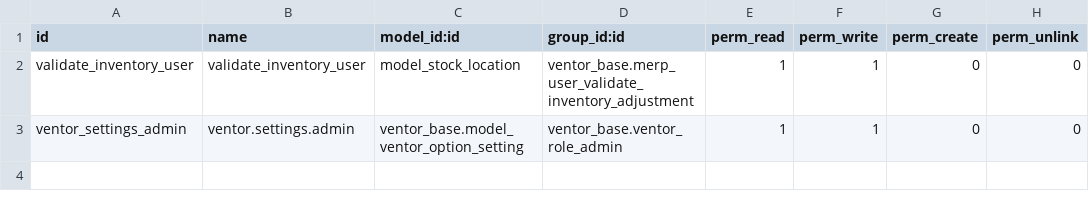
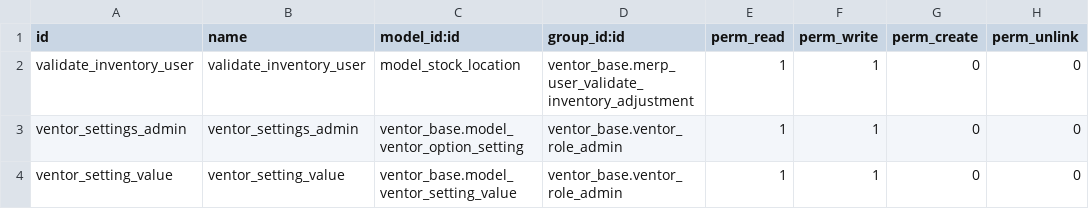
Before and after one commit to goodahead/ventor-merp, a CSV file: ventor_base/security/ir.model.access.csv, drawn as a sheet.

Commit message:
[KOOIJ-4][ADD] added bool and selection value

```diff
--- a/ventor_base/security/ir.model.access.csv
+++ b/ventor_base/security/ir.model.access.csv
@@ -2,2 +2,3 @@ id,name,model_id:id,group_id:id,perm_read,perm_write,perm_create,perm_unlink
 validate_inventory_user,validate_inventory_user,model_stock_location,ventor_base.merp_user_validate_inventory_adjustment,1,1,0,0
-ventor_settings_admin,ventor.settings.admin,ventor_base.model_ventor_option_setting,ventor_base.ventor_role_admin,1,1,0,0
+ventor_settings_admin,ventor_settings_admin,ventor_base.model_ventor_option_setting,ventor_base.ventor_role_admin,1,1,0,0
+ventor_setting_value,ventor_setting_value,ventor_base.model_ventor_setting_value,ventor_base.ventor_role_admin,1,1,0,0
```
Also changed, not shown: 5 other files.
